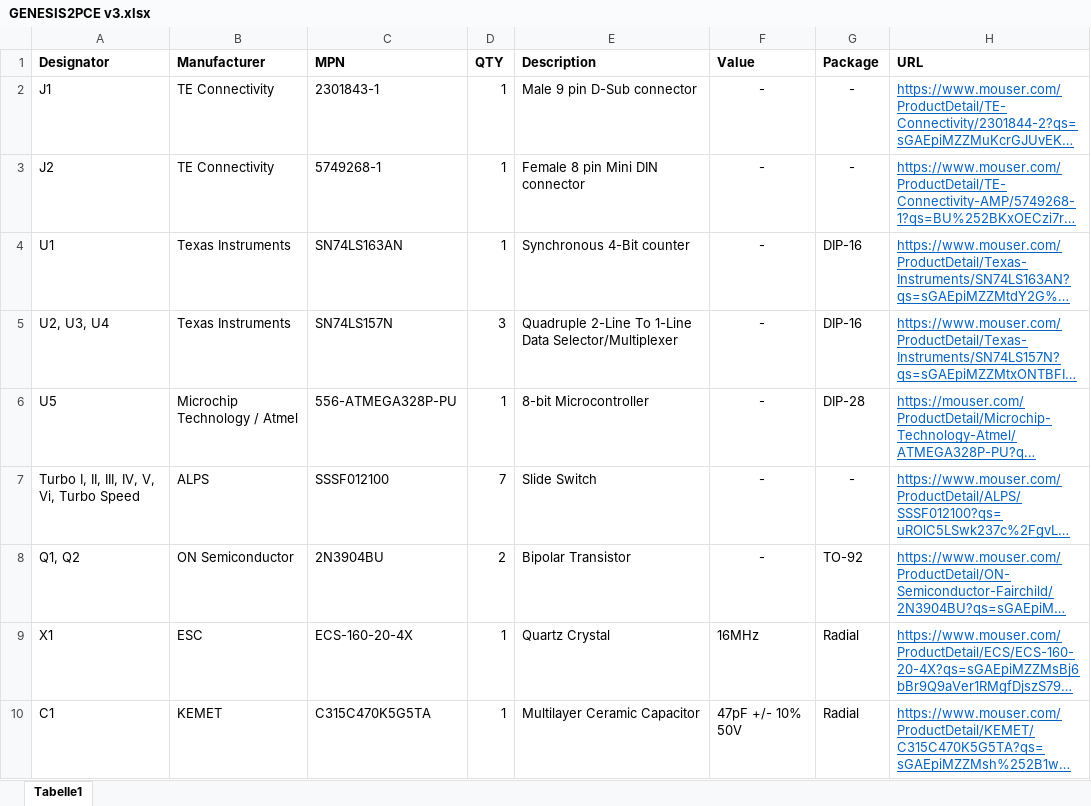
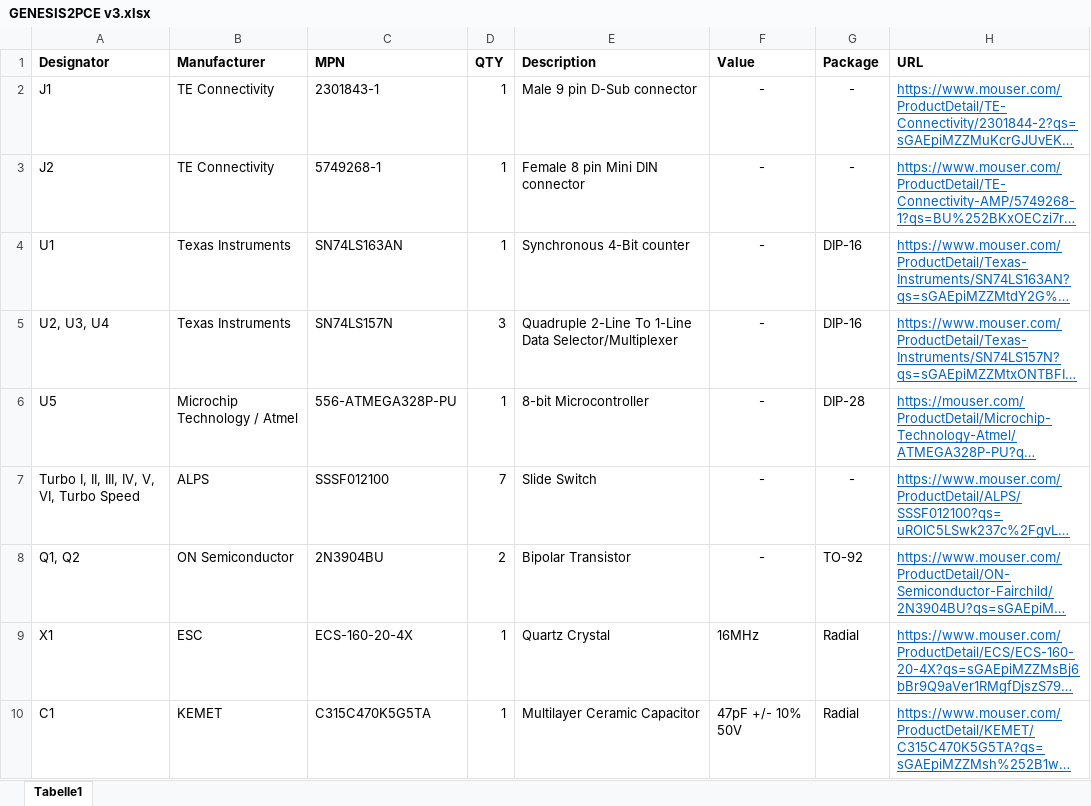
Before and after one commit to Infinest/GENESIS2PCE, an Excel workbook: BOM/GENESIS2PCE v3.xlsx, sheet Tabelle1, drawn as a sheet; only a part is shown; long unchanged cells end in …; values as stored, in another font and other column widths than the file's, no borders; the diff names each change by its address in the sheet, - before the commit and + after, or states it on an @@ line.

Commit message:
Update GENESIS2PCE v3.xlsx

```diff
--- a/BOM/GENESIS2PCE v3.xlsx (sheet Tabelle1)
+++ b/BOM/GENESIS2PCE v3.xlsx (sheet Tabelle1)
-A7 (Designator): Turbo I, II, III, IV, V, Vi, Turbo Speed
+A7 (Designator): Turbo I, II, III, IV, V, VI, Turbo Speed
```
